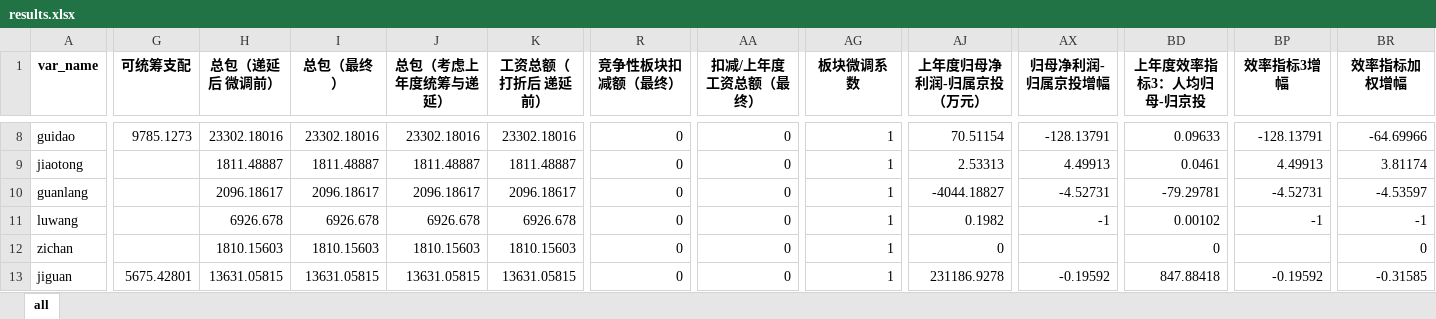
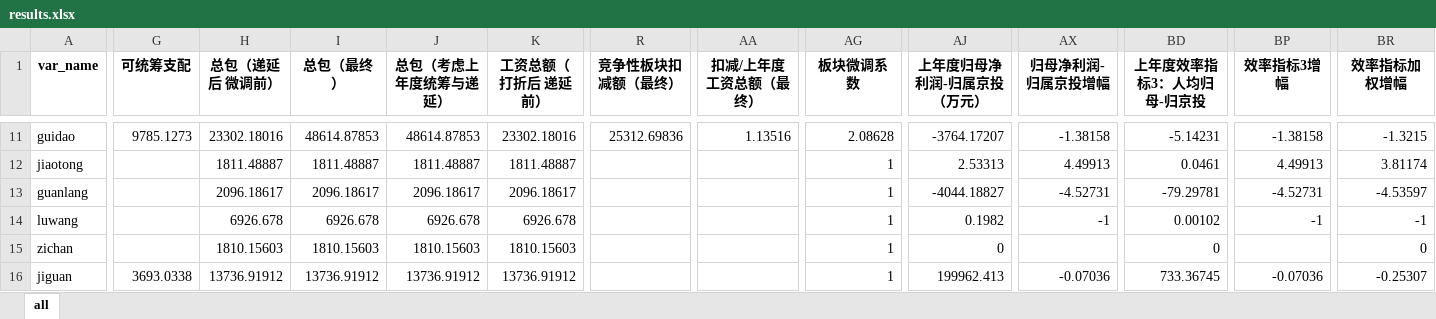
Before and after one commit to alpertSnow/wage_package_estimation, an Excel workbook: results.xlsx, sheet all, drawn as a sheet; only a part is shown, gaps mark what is left out; values as stored, in another font and other column widths than the file's, no borders; addresses are those after the commit; the diff covers the shown part only; the diff names each change by its address in the sheet, - before the commit and + after, or states it on an @@ line.

```diff
--- a/results.xlsx (sheet all)
+++ b/results.xlsx (sheet all)
-I11 (总包（最终）): 23302.18016
+I11 (总包（最终）): 48614.87853
-J11 (总包（考虑上年度统筹与递延）): 23302.18016
+J11 (总包（考虑上年度统筹与递延）): 48614.87853
-R11 (竞争性板块扣减额（最终）): 0
+R11 (竞争性板块扣减额（最终）): 25312.69836
-AA11 (扣减/上年度工资总额（最终）): 0
+AA11 (扣减/上年度工资总额（最终）): 1.13516
-AG11 (板块微调系数): 1
+AG11 (板块微调系数): 2.08628
-AJ11 (上年度归母净利润-归属京投（万元）): 70.51154
+AJ11 (上年度归母净利润-归属京投（万元）): -3764.17207
-AX11 (归母净利润-归属京投增幅): -128.13791
+AX11 (归母净利润-归属京投增幅): -1.38158
-BD11 (上年度效率指标3：人均归母-归京投): 0.09633
+BD11 (上年度效率指标3：人均归母-归京投): -5.14231
-BP11 (效率指标3增幅): -128.13791
+BP11 (效率指标3增幅): -1.38158
-BR11 (效率指标加权增幅): -64.69966
+BR11 (效率指标加权增幅): -1.3215
-R12:R16 (竞争性板块扣减额（最终）): 0
+R12:R16 (竞争性板块扣减额（最终）): (empty)
-AA12:AA16 (扣减/上年度工资总额（最终）): 0
+AA12:AA16 (扣减/上年度工资总额（最终）): (empty)
-G16 (可统筹支配): 5675.42801
+G16 (可统筹支配): 3693.0338
-H16 (总包（递延后 微调前）): 13631.05815
+H16 (总包（递延后 微调前）): 13736.91912
-I16 (总包（最终）): 13631.05815
+I16 (总包（最终）): 13736.91912
-J16 (总包（考虑上年度统筹与递延）): 13631.05815
+J16 (总包（考虑上年度统筹与递延）): 13736.91912
-K16 (工资总额（打折后 递延前）): 13631.05815
+K16 (工资总额（打折后 递延前）): 13736.91912
-AJ16 (上年度归母净利润-归属京投（万元）): 231186.9278
+AJ16 (上年度归母净利润-归属京投（万元）): 199962.413
-AX16 (归母净利润-归属京投增幅): -0.19592
+AX16 (归母净利润-归属京投增幅): -0.07036
-BD16 (上年度效率指标3：人均归母-归京投): 847.88418
+BD16 (上年度效率指标3：人均归母-归京投): 733.36745
-BP16 (效率指标3增幅): -0.19592
+BP16 (效率指标3增幅): -0.07036
-BR16 (效率指标加权增幅): -0.31585
+BR16 (效率指标加权增幅): -0.25307
```
Also changed, not shown: 4 added rows and 315 edited cells elsewhere in this sheet, 3 other files.
